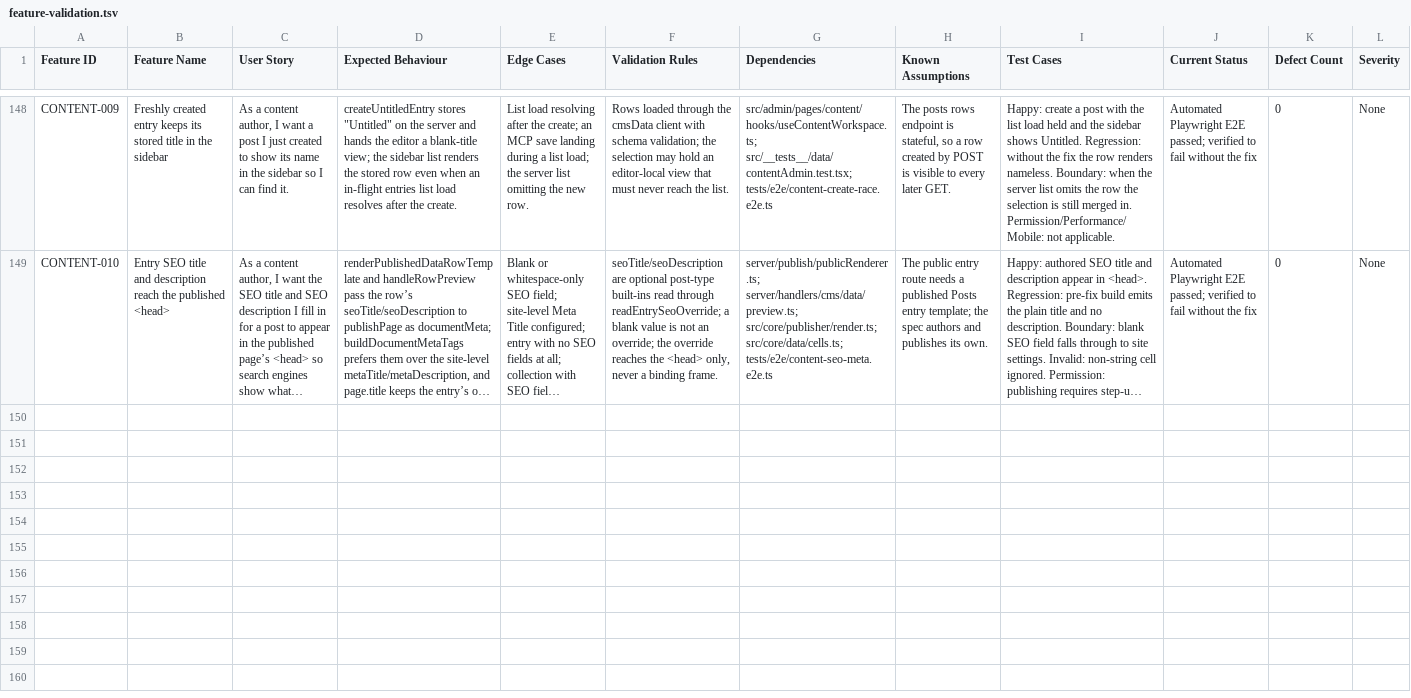
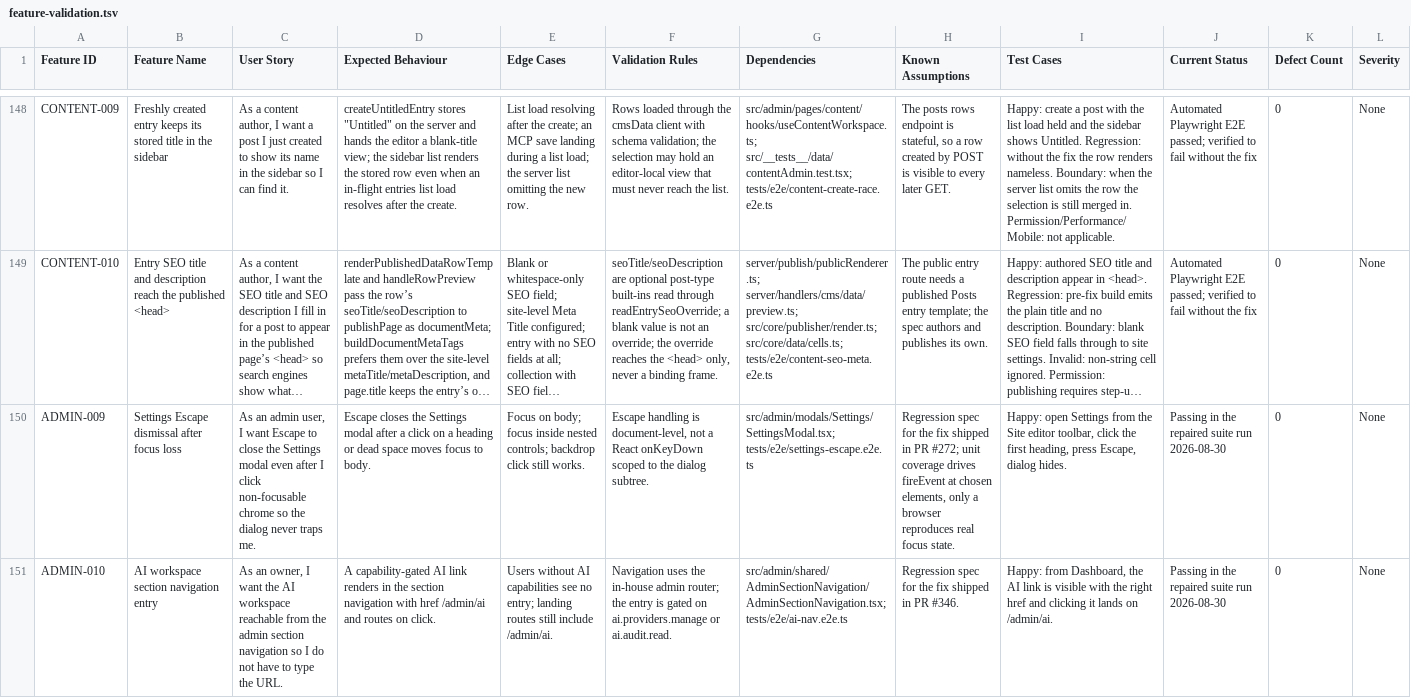
Before and after one commit to 6sta3rs/Instatic, a TSV file: docs/e2e/feature-validation.tsv, drawn as a sheet; only a part is shown, gaps mark what is left out; long unchanged cells end in …; rows hold the shown columns only; the diff covers the shown part only; the diff names each change by its address in the sheet, - before the commit and + after, or states it on an @@ line.

Commit message:
test(e2e): repair stale locators and isolate suite state (#461)
* test(e2e): repair stale locators, isolate suite state, recover rescued specs

* test(e2e): point new registry rows at the PR, run logs are gitignored

```diff
--- a/docs/e2e/feature-validation.tsv
+++ b/docs/e2e/feature-validation.tsv
+row 150: ADMIN-009 | Settings Escape dismissal after focus loss | As an admin user, I want Escape to close the Settings modal even after I click non-focusable chrome so the dialog never traps me. | Escape closes the Settings modal after a click on a heading or dead space moves focus to body. | Focus on body; focus inside nested controls; backdrop click still works. | Escape handling is document-level, not a React onKeyDown scoped to the dialog subtree. | src/admin/modals/Settings/SettingsModal.tsx; tests/e2e/settings-escape.e2e.ts | Regression spec for the fix shipped in PR #272; unit coverage drives fireEvent at chosen elements, only a browser reproduces real focus state. | Happy: open Settings from the Site editor toolbar, click the first heading, press Escape, dialog hides. | Passing in the repaired suite run 2026-08-30 | 0 | None
+row 151: ADMIN-010 | AI workspace section navigation entry | As an owner, I want the AI workspace reachable from the admin section navigation so I do not have to type the URL. | A capability-gated AI link renders in the section navigation with href /admin/ai and routes on click. | Users without AI capabilities see no entry; landing routes still include /admin/ai. | Navigation uses the in-house admin router; the entry is gated on ai.providers.manage or ai.audit.read. | src/admin/shared/AdminSectionNavigation/AdminSectionNavigation.tsx; tests/e2e/ai-nav.e2e.ts | Regression spec for the fix shipped in PR #346. | Happy: from Dashboard, the AI link is visible with the right href and clicking it lands on /admin/ai. | Passing in the repaired suite run 2026-08-30 | 0 | None
```
Also changed, not shown: 1 added row and 3 edited cells elsewhere in this file, 11 other files.
